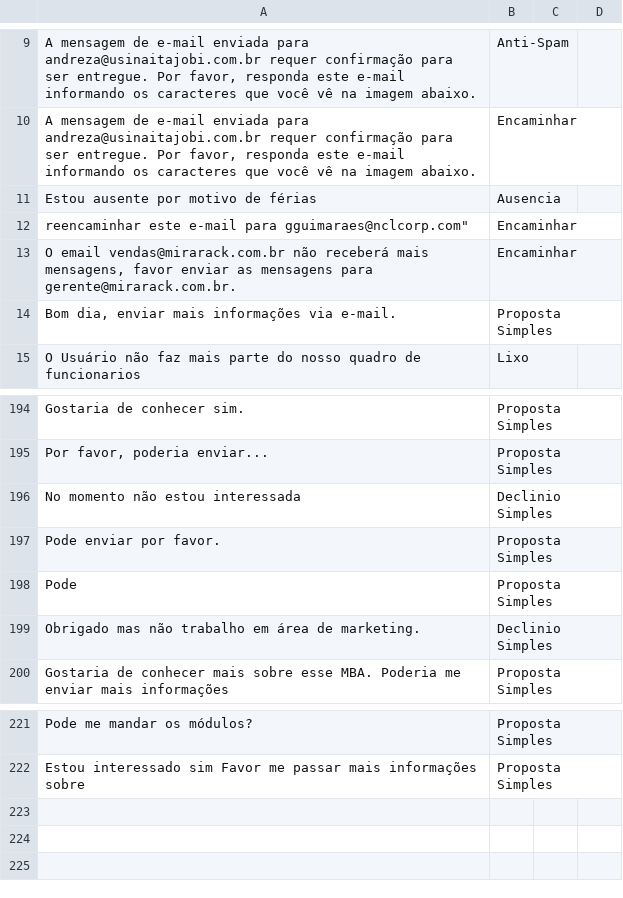
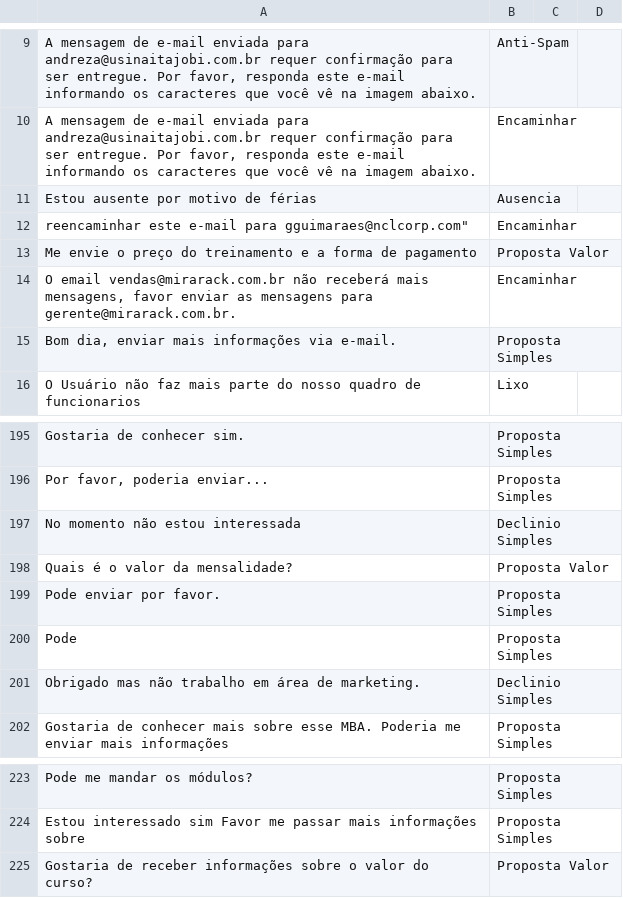
Before and after one commit to oswaldoneto/smartreply, a CSV file: dataset/febracorp.csv, drawn as a sheet; only a part is shown, gaps mark what is left out; the diff names each change by its address in the sheet, - before the commit and + after, or states it on an @@ line.

```diff
--- a/dataset/febracorp.csv
+++ b/dataset/febracorp.csv
+row 13: Me envie o preço do treinamento e a forma de pagamento | Proposta Valor
+row 198: Quais é o valor da mensalidade? | Proposta Valor
+row 225: Gostaria de receber informações sobre o valor do curso? | Proposta Valor
```
Also changed, not shown: 31 other files.
